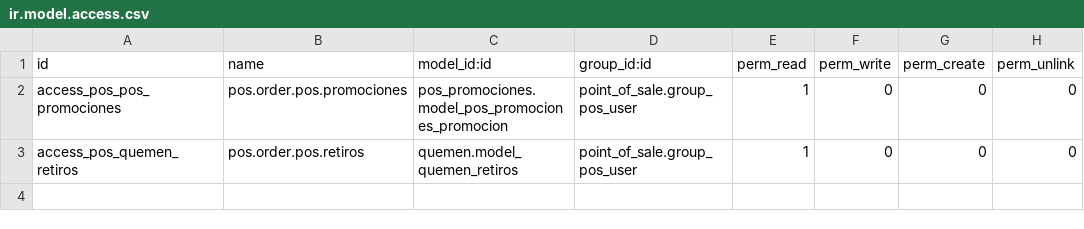
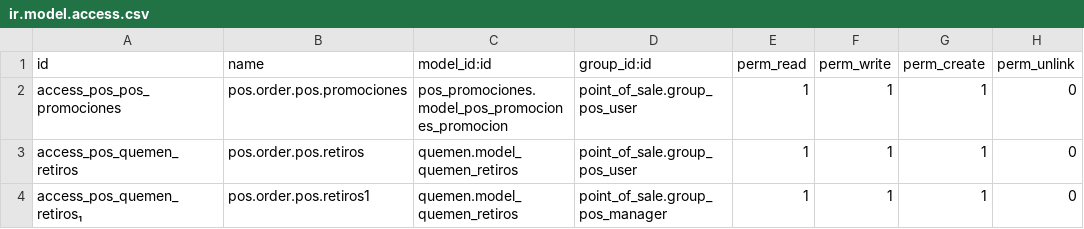
Before and after one commit to angelmendez43/quemen, a CSV file: security/ir.model.access.csv, drawn as a sheet.

```diff
--- a/security/ir.model.access.csv
+++ b/security/ir.model.access.csv
@@ -1,3 +1,4 @@
 id,name,model_id:id,group_id:id,perm_read,perm_write,perm_create,perm_unlink
-access_pos_pos_promociones,pos.order.pos.promociones,pos_promociones.model_pos_promociones_promocion,point_of_sale.group_pos_user,1,0,0,0
-access_pos_quemen_retiros,pos.order.pos.retiros,quemen.model_quemen_retiros,point_of_sale.group_pos_user,1,0,0,0
+access_pos_pos_promociones,pos.order.pos.promociones,pos_promociones.model_pos_promociones_promocion,point_of_sale.group_pos_user,1,1,1,0
+access_pos_quemen_retiros,pos.order.pos.retiros,quemen.model_quemen_retiros,point_of_sale.group_pos_user,1,1,1,0
+access_pos_quemen_retiros₁,pos.order.pos.retiros1,quemen.model_quemen_retiros,point_of_sale.group_pos_manager,1,1,1,0
```
Also changed, not shown: 13 other files.
